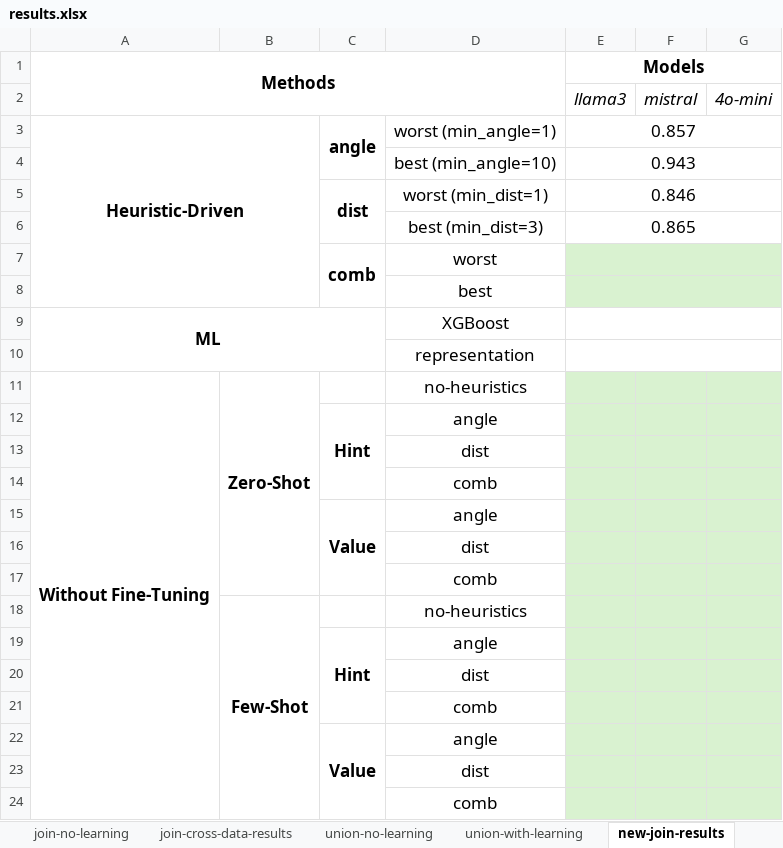
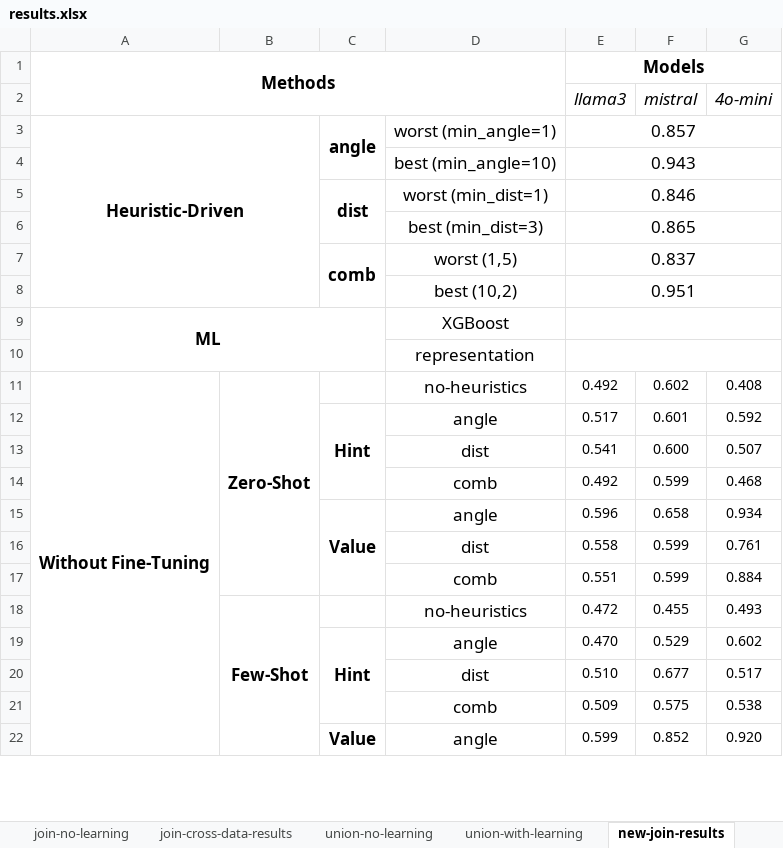
Before and after one commit to BeanHam/2024-spatial-data-integration, an Excel workbook: misc/results.xlsx, sheet new-join-results, drawn as a sheet; only a part is shown; values as stored, in another font and other column widths than the file's, no borders; removed rows and columns are numbered as before the commit, all else as after; the diff covers the shown part only; the diff names each change by its address in the sheet, - before the commit and + after, or states it on an @@ line.

Commit message:
updated base results

```diff
--- a/misc/results.xlsx (sheet new-join-results)
+++ b/misc/results.xlsx (sheet new-join-results)
-row 7:  |  | comb | worst
-row 8:  |  |  | best
+row 7:  |  | comb | worst (1,5) | 0.837
+row 8:  |  |  | best (10,2) | 0.951
-E11 (llama3): (empty)
+E11 (llama3): 0.492
-E11:G11 fill: #D9F2D0
+E11:G11 fill: none
-F11 (mistral): (empty)
+F11 (mistral): 0.602
-G11 (4o-mini): (empty)
+G11 (4o-mini): 0.408
-row 12:  |  | Hint | angle
-row 13:  |  |  | dist
-row 14:  |  |  | comb
-row 15:  |  | Value | angle
-row 16:  |  |  | dist
-row 17:  |  |  | comb
-row 18:  | Few-Shot |  | no-heuristics
-row 19:  |  | Hint | angle
-row 20:  |  |  | dist
-row 21:  |  |  | comb
-row 22:  |  | Value | angle
-row 23:  |  |  | dist
-row 24:  |  |  | comb
+row 12:  |  | Hint | angle | 0.517 | 0.601 | 0.592
+row 13:  |  |  | dist | 0.541 | 0.600 | 0.507
+row 14:  |  |  | comb | 0.492 | 0.599 | 0.468
+row 15:  |  | Value | angle | 0.596 | 0.658 | 0.934
+row 16:  |  |  | dist | 0.558 | 0.599 | 0.761
+row 17:  |  |  | comb | 0.551 | 0.599 | 0.884
+row 18:  | Few-Shot |  | no-heuristics | 0.472 | 0.455 | 0.493
+row 19:  |  | Hint | angle | 0.470 | 0.529 | 0.602
+row 20:  |  |  | dist | 0.510 | 0.677 | 0.517
+row 21:  |  |  | comb | 0.509 | 0.575 | 0.538
+row 22:  |  | Value | angle | 0.599 | 0.852 | 0.920
```
Also changed, not shown: 2 added rows elsewhere in this sheet, 5 other files.
